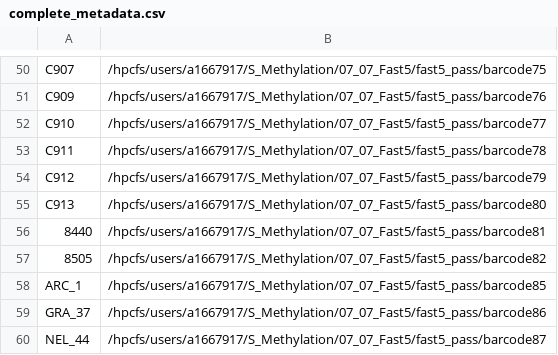
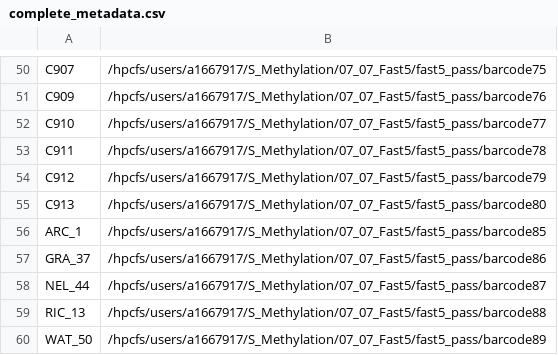
Before and after one commit to gbouras13/S_Aureus_Methylation, a CSV file: complete_metadata.csv, drawn as a sheet; only a part is shown, gaps mark what is left out; the shorter side is filled out with more unchanged rows.

Commit message:
nanodsicso pipeline3

```diff
--- a/complete_metadata.csv
+++ b/complete_metadata.csv
@@ -55,4 +55,2 @@ C912,/hpcfs/users/a1667917/S_Methylation/07_07_Fast5/fast5_pass/barcode79
 C913,/hpcfs/users/a1667917/S_Methylation/07_07_Fast5/fast5_pass/barcode80
-8440,/hpcfs/users/a1667917/S_Methylation/07_07_Fast5/fast5_pass/barcode81
-8505,/hpcfs/users/a1667917/S_Methylation/07_07_Fast5/fast5_pass/barcode82
 ARC_1,/hpcfs/users/a1667917/S_Methylation/07_07_Fast5/fast5_pass/barcode85
```
